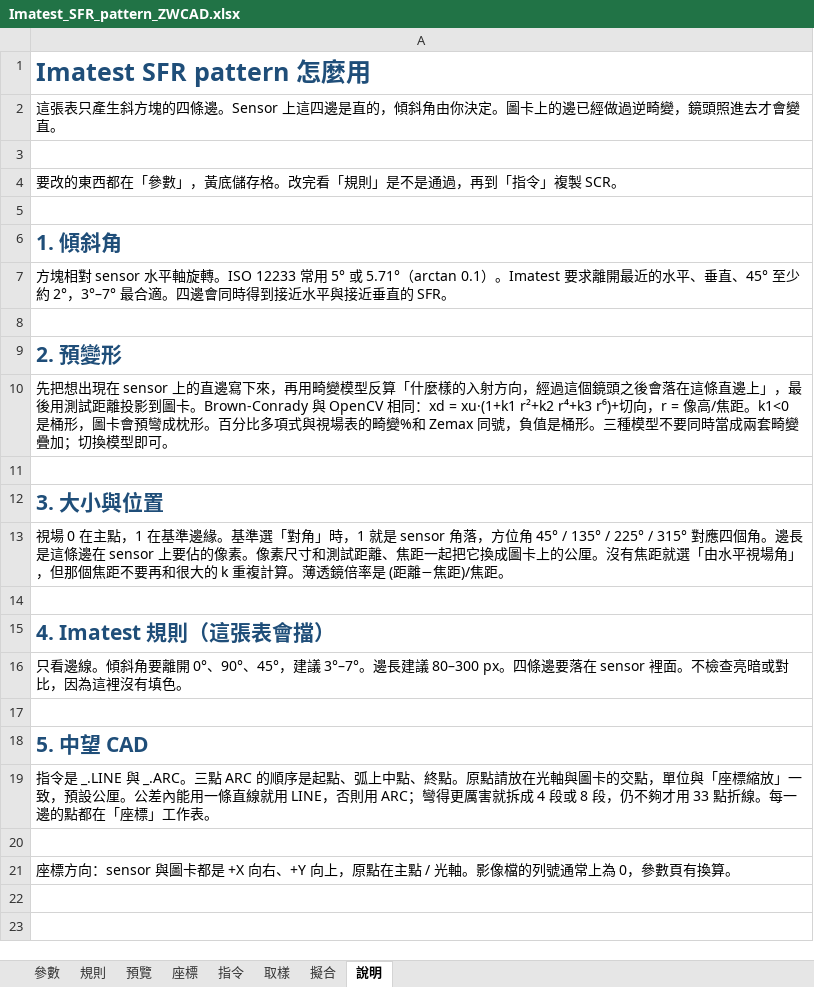
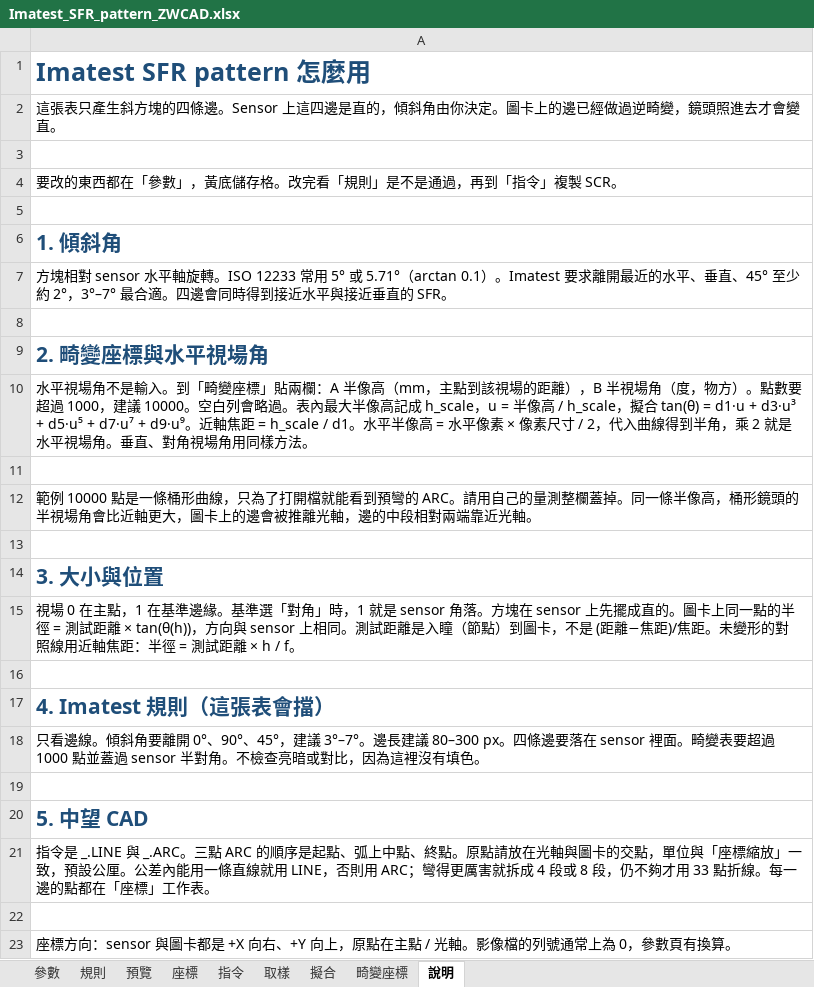
Before and after one commit to Higanbana-TW/Optics, an Excel workbook: sfr-pattern/Imatest_SFR_pattern_ZWCAD.xlsx, sheet 說明, drawn as a sheet; values as stored, in another font and other column widths than the file's, no borders; addresses are those after the commit; the diff names each change by its address in the sheet, - before the commit and + after, or states it on an @@ line.

```diff
--- a/sfr-pattern/Imatest_SFR_pattern_ZWCAD.xlsx (sheet 說明)
+++ b/sfr-pattern/Imatest_SFR_pattern_ZWCAD.xlsx (sheet 說明)
+sheet tab: 畸變座標
-A9: 2. 預變形
+A9: 2. 畸變座標與水平視場角
-A10: 先把想出現在 sensor 上的直邊寫下來，再用畸變模型反算「什麼樣的入射方向，經過這個鏡頭之後會落在這條直邊上」，最後用測試距離投影到圖卡。Brown-Conrady 與 OpenCV 相同：xd = xu·(1+k1 r²+k2 r⁴+k3 r⁶)+切向，r = 像高/焦距。k1<0 是桶形，圖卡會預彎成枕形。百分比多項式與視場表的畸變%和 Zemax 同號，負值是桶形。三種模型不要同時當成兩套畸變疊加；切換模型即可。
+A10: 水平視場角不是輸入。到「畸變座標」貼兩欄：A 半像高（mm，主點到該視場的距離），B 半視場角（度，物方）。點數要超過 1000，建議 10000。空白列會略過。表內最大半像高記成 h_scale，u = 半像高 / h_scale，擬合 tan(θ) = d1·u + d3·u³ + d5·u⁵ + d7·u⁷ + d9·u⁹。近軸焦距 = h_scale / d1。水平半像高 = 水平像素 × 像素尺寸 / 2，代入曲線得到半角，乘 2 就是水平視場角。垂直、對角視場角用同樣方法。
+row 11: (empty)
+row 12: 範例 10000 點是一條桶形曲線，只為了打開檔就能看到預彎的 ARC。請用自己的量測整欄蓋掉。同一條半像高，桶形鏡頭的半視場角會比近軸更大，圖卡上的邊會被推離光軸，邊的中段相對兩端靠近光軸。
-A15: …sensor 角落，方位角 45° / 135° / 225° / 315° 對應四個角。邊長是這條邊在 sensor 上要佔的像素。像素尺寸和測試距離、焦距一起把它換成圖卡上的公厘。沒有焦距就選「由水平視場角」，但那個焦距不要再和很大的 k 重複計算。薄透鏡倍率是 (距離−焦距)/焦距。
+A15: …sensor 角落。方塊在 sensor 上先擺成直的。圖卡上同一點的半徑 = 測試距離 × tan(θ(h))，方向與 sensor 上相同。測試距離是入瞳（節點）到圖卡，不是 (距離−焦距)/焦距。未變形的對照線用近軸焦距：半徑 = 測試距離 × h / f。
-A18: …sensor 裡面。不檢查亮…
+A18: …sensor 裡面。畸變表要超過 1000 點並蓋過 sensor 半對角。不檢查亮…
```
Also changed, not shown: sheet 取樣, sheet 參數, sheet 規則, sheet 指令, sheet 預覽, hidden cells, 3 other files.
